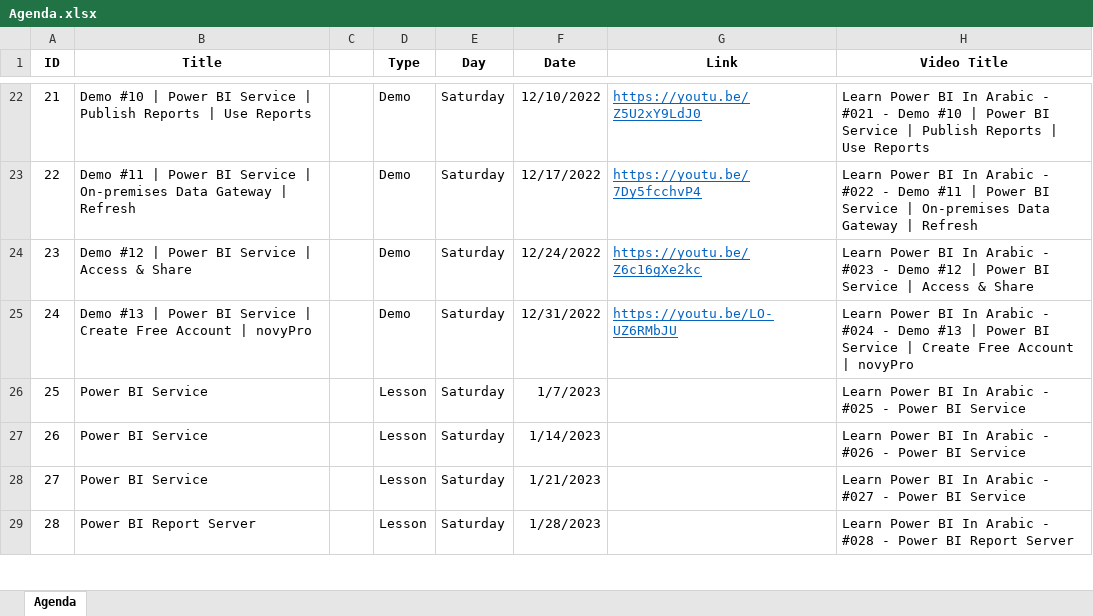
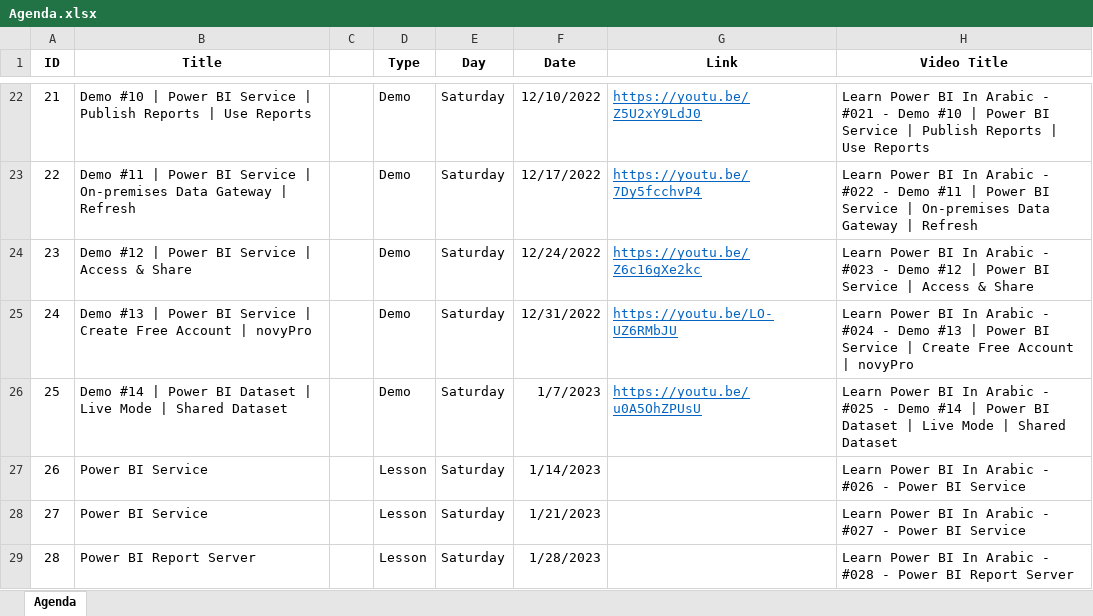
Before and after one commit to MohamedZanoon/Learn-Power-BI-In-Arabic, an Excel workbook: Agenda.xlsx, sheet Agenda, drawn as a sheet; only a part is shown, gaps mark what is left out; values as stored, in another font and other column widths than the file's, no borders; conditional formats not drawn; the diff names each change by its address in the sheet, - before the commit and + after, or states it on an @@ line.

Commit message:
Lesson 25

```diff
--- a/Agenda.xlsx (sheet Agenda)
+++ b/Agenda.xlsx (sheet Agenda)
-B26 (Title): Power BI Service
+B26 (Title): Demo #14 | Power BI Dataset | Live Mode | Shared Dataset
-D26 (Type): Lesson
+D26 (Type): Demo
-G26 (Link): (empty)
+G26 (Link): https://youtu.be/u0A5OhZPUsU
-H26 (Video Title): …#025 - Power BI Service
+H26 (Video Title): …#025 - Demo #14 | Power BI Dataset | Live Mode | Shared Dataset
```
Also changed, not shown: 1 other file.
